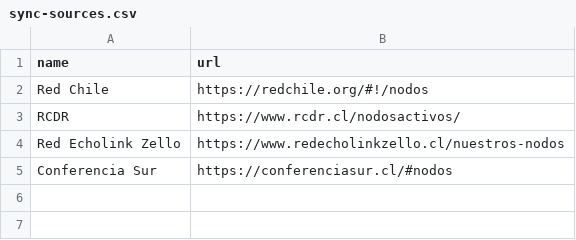
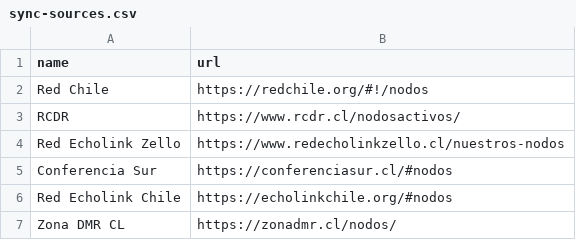
Before and after one commit to juantoledo/radiomap, a CSV file: .github/sync-sources.csv, drawn as a sheet; the diff names each change by its address in the sheet, - before the commit and + after, or states it on an @@ line.

```diff
--- a/.github/sync-sources.csv
+++ b/.github/sync-sources.csv
+row 6: Red Echolink Chile | https://echolinkchile.org/#nodos
+row 7: Zona DMR CL | https://zonadmr.cl/nodos/
```
Also changed, not shown: data/curated_stations.csv, 7 other files.
